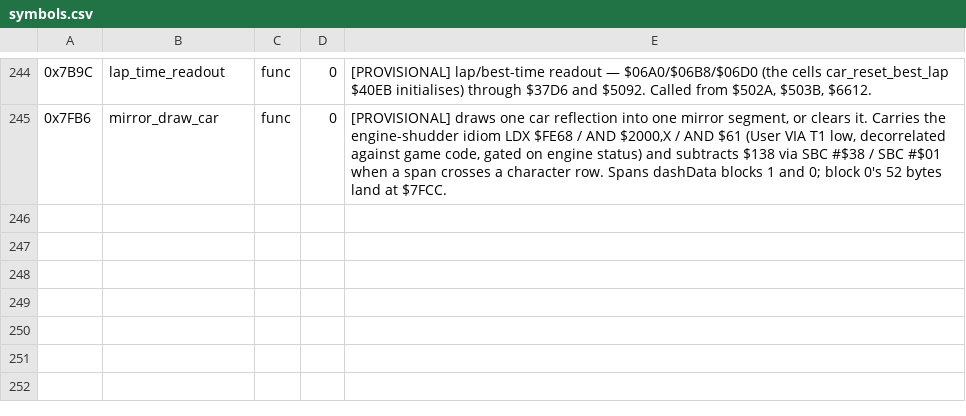
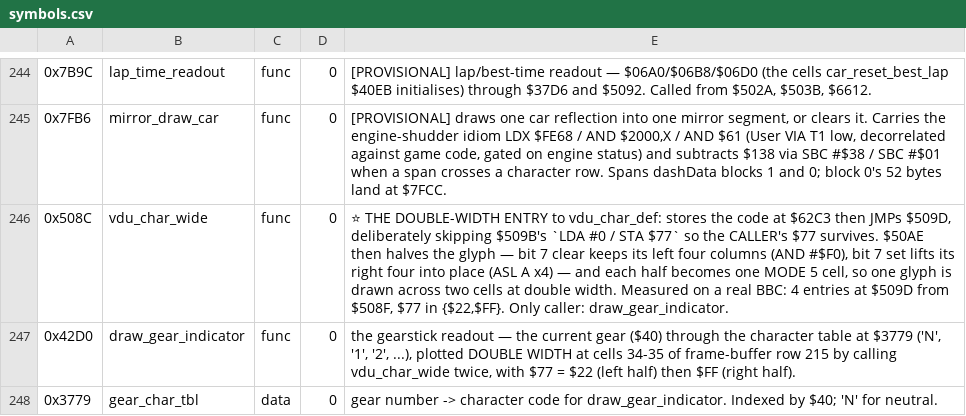
Before and after one commit to Vesuri/revs, a CSV file: disasm/symbols.csv, drawn as a sheet; only a part is shown, gaps mark what is left out; the diff names each change by its address in the sheet, - before the commit and + after, or states it on an @@ line.

Commit message:
⭐⭐ the RACE VIEW HAS TEXT — 96 drawn glyphs, and the gear indicator is DOUBLE WIDTH
`OSWORD 10` returned blank glyphs and counted itself, which is why the race view's lap
times were empty.  The MOS software font is Acorn's copyrighted ROM with no standards
document behind it (unlike the SAA5050 set teletext_font.h could source), so the 96
printable glyphs are DRAWN: tools/gen_mos_font.py -> src/platform/mos_font.h.  Metrics
match the ROM font, letterforms are ours.

Measured first, on a real BBC (`make refloop-charset`, new): 88 calls, 15 distinct codes,
all inside $20..$74.  That is one practice session's vocabulary, so the drawn range is the
whole printable set and mos.cpp COUNTS a request outside it (g_mosCharDefOutOfRange)
rather than quietly blanking it.

⭐⭐ AND THE MEASUREMENT FOUND A THIRD ENTRY TO vdu_char_def NOBODY HAD NOTICED.  There
were 92 reads at $50AA against 88 entries at $5096: four calls enter at $509D from $508F,
past $509B's `LDA #0 / STA $77`.  That is a DOUBLE-WIDTH renderer — $50AE halves the
glyph, `AND #$F0` keeping its left four columns and `ASL A` x4 lifting its right four into
place, one MODE 5 cell each — and its only caller is the gearstick readout at $42D0, with
$77 = $22 then $FF.  The character codes prove it: {$4E, $31} = 'N' and '1', the gears a
practice run engages.  Reading the code alone says that arm is dead, because $509B zeroes
the flag; only the machine knows about $508C.

⚠ THAT DECIDED THE GLYPH GEOMETRY, and it is the one thing here that could have shipped
looking broken.  The 6-column body is CENTRED in the 8-column cell (bits 6..1) rather than
pushed left, because the halving splits a left-aligned body 4 ink columns | 2 — and a
narrow glyph like '1' puts all its ink in the first four, so its second cell renders BLANK
and the gear indicator comes out as half a character.  Centred, the split is 3 | 3.

Verified on the target, not by eye: served=92 (exactly the real BBC's 92), outOfRange=0,
unknown MOS calls 0, and a decoded frame dump shows "Lap Time"/"Best Time" in band 0 and a
double-width '1' at cells 34-35 whose base serif crosses into the second cell.
amiga/charset.gdb is the probe; $508C, $42D0 and $3779 are named in symbols.csv.

```diff
--- a/disasm/symbols.csv
+++ b/disasm/symbols.csv
+row 246: 0x508C | vdu_char_wide | func | 0 | ⭐ THE DOUBLE-WIDTH ENTRY to vdu_char_def: stores the code at $62C3 then JMPs $509D, deliberately skipping $509B's `LDA #0 / STA $77` so the CALLER's $77 survives. $50AE then halves the glyph — bit 7 clear keeps its left four columns (AND #$F0), bit 7 set lifts its right four into place (ASL A x4) — and each half becomes one MODE 5 cell, so one glyph is drawn across two cells at double width. Measured on a real BBC: 4 entries at $509D from $508F, $77 in {$22,$FF}. Only caller: draw_gear_indicator.
+row 247: 0x42D0 | draw_gear_indicator | func | 0 | the gearstick readout — the current gear ($40) through the character table at $3779 ('N', '1', '2', ...), plotted DOUBLE WIDTH at cells 34-35 of frame-buffer row 215 by calling vdu_char_wide twice, with $77 = $22 (left half) then $FF (right half).
+row 248: 0x3779 | gear_char_tbl | data | 0 | gear number -> character code for draw_gear_indicator. Indexed by $40; 'N' for neutral.
```
Also changed, not shown: 7 other files.
